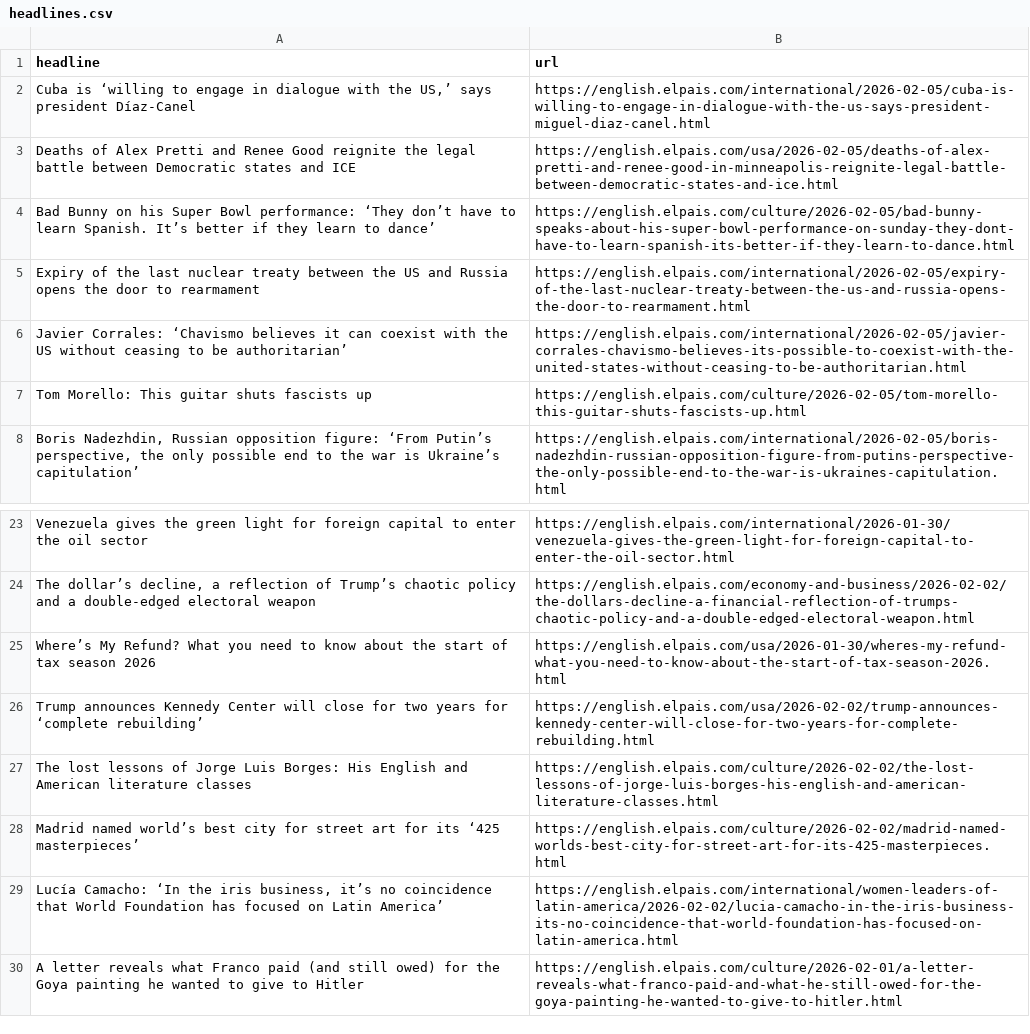
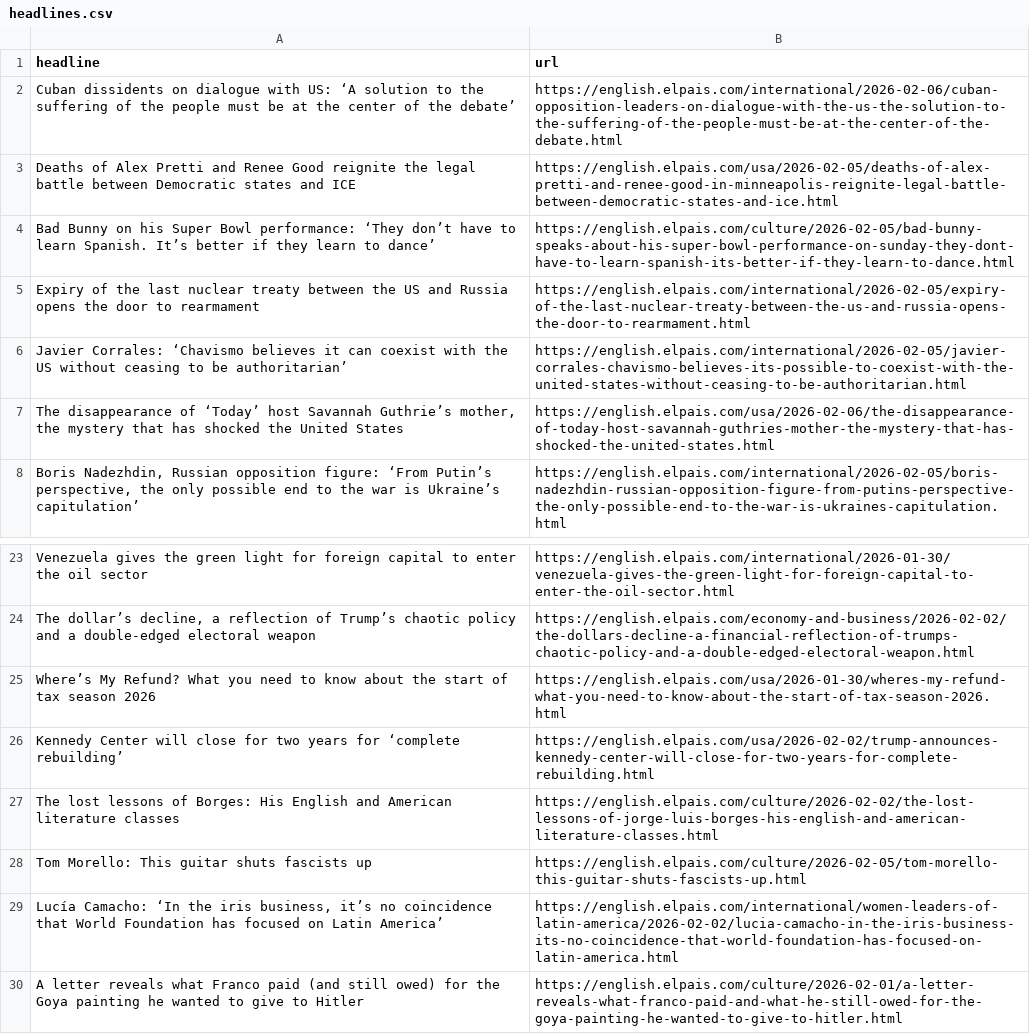
Before and after one commit to jam9501/el-pais-autoscraper, a CSV file: headlines.csv, drawn as a sheet; only a part is shown, gaps mark what is left out.

```diff
--- a/headlines.csv
+++ b/headlines.csv
@@ -1,3 +1,3 @@
 headline,url
-"Cuba is ‘willing to engage in dialogue with the US,’ says president Díaz-Canel",https://english.elpais.com/international/2026-02-05/cuba-is-willing-to-engage-in-dialogue-with-the-us-says-president-miguel-diaz-canel.html
+Cuban dissidents on dialogue with US: ‘A solution to the suffering of the people must be at the center of the debate’,https://english.elpais.com/international/2026-02-06/cuban-opposition-leaders-on-dialogue-with-the-us-the-solution-to-the-suffering-of-the-people-must-be-at-the-center-of-the-debate.html
 Deaths of Alex Pretti and Renee Good reignite the legal battle between Democratic states and ICE,https://english.elpais.com/usa/2026-02-05/deaths-of-alex-pretti-and-renee-good-in-minneapolis-reignite-legal-battle-between-democratic-states-and-ice.html
@@ -7,3 +7,3 @@ Expiry of the last nuclear treaty between the US and Russia opens the door to re
 Javier Corrales: ‘Chavismo believes it can coexist with the US without ceasing to be authoritarian’,https://english.elpais.com/international/2026-02-05/javier-corrales-chavismo-believes-its-possible-to-coexist-with-the-united-states-without-ceasing-to-be-authoritarian.html
-Tom Morello: This guitar shuts fascists up,https://english.elpais.com/culture/2026-02-05/tom-morello-this-guitar-shuts-fascists-up.html
+"The disappearance of ‘Today’ host Savannah Guthrie’s mother, the mystery that has shocked the United States",https://english.elpais.com/usa/2026-02-06/the-disappearance-of-today-host-savannah-guthries-mother-the-mystery-that-has-shocked-the-united-states.html
 "Boris Nadezhdin, Russian opposition figure: ‘From Putin’s perspective, the only possible end to the war is Ukraine’s capitulation’",https://english.elpais.com/international/2026-02-05/boris-nadezhdin-russian-opposition-figure-from-putins-perspective-the-only-possible-end-to-the-war-is-ukraines-capitulation.html
@@ -26,5 +26,5 @@ Venezuela gives the green light for foreign capital to enter the oil sector,http
 Where’s My Refund? What you need to know about the start of tax season 2026 ,https://english.elpais.com/usa/2026-01-30/wheres-my-refund-what-you-need-to-know-about-the-start-of-tax-season-2026.html
-Trump announces Kennedy Center will close for two years for ‘complete rebuilding’,https://english.elpais.com/usa/2026-02-02/trump-announces-kennedy-center-will-close-for-two-years-for-complete-rebuilding.html
-The lost lessons of Jorge Luis Borges: His English and American literature classes,https://english.elpais.com/culture/2026-02-02/the-lost-lessons-of-jorge-luis-borges-his-english-and-american-literature-classes.html
-Madrid named world’s best city for street art for its ‘425 masterpieces’,https://english.elpais.com/culture/2026-02-02/madrid-named-worlds-best-city-for-street-art-for-its-425-masterpieces.html
+Kennedy Center will close for two years for ‘complete rebuilding’,https://english.elpais.com/usa/2026-02-02/trump-announces-kennedy-center-will-close-for-two-years-for-complete-rebuilding.html
+The lost lessons of Borges: His English and American literature classes,https://english.elpais.com/culture/2026-02-02/the-lost-lessons-of-jorge-luis-borges-his-english-and-american-literature-classes.html
+Tom Morello: This guitar shuts fascists up,https://english.elpais.com/culture/2026-02-05/tom-morello-this-guitar-shuts-fascists-up.html
 "Lucía Camacho: ‘In the iris business, it’s no coincidence that World Foundation has focused on Latin America’",https://english.elpais.com/international/women-leaders-of-latin-america/2026-02-02/lucia-camacho-in-the-iris-business-its-no-coincidence-that-world-foundation-has-focused-on-latin-america.html
```
